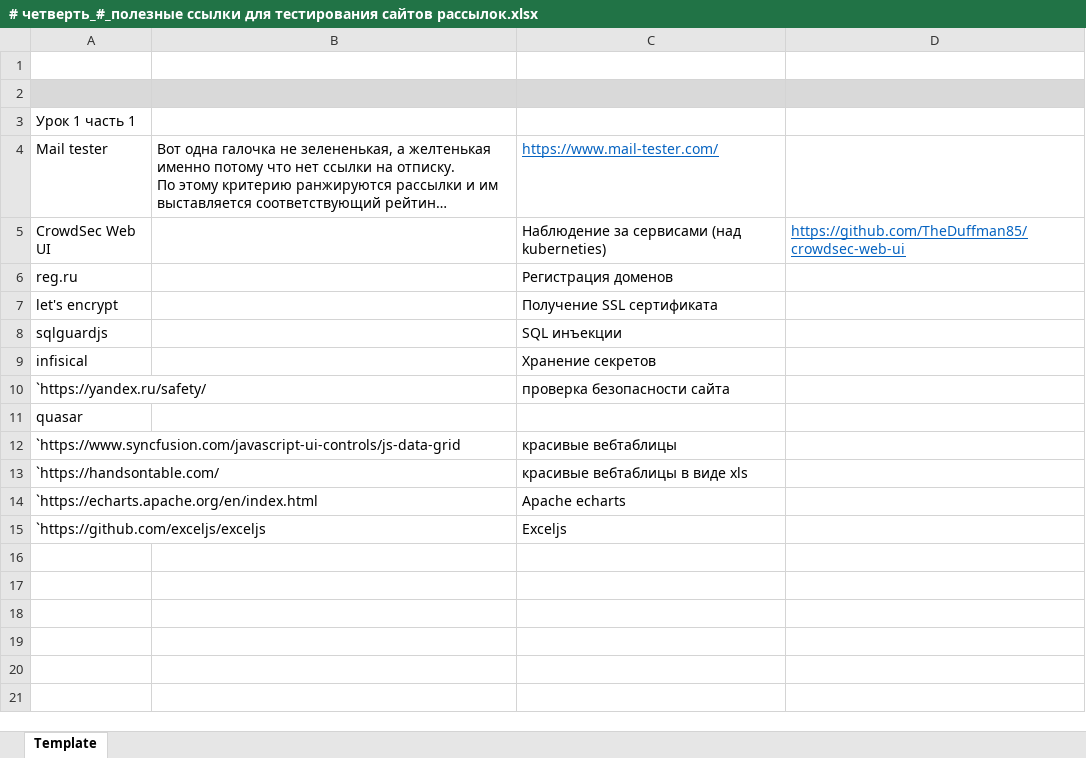
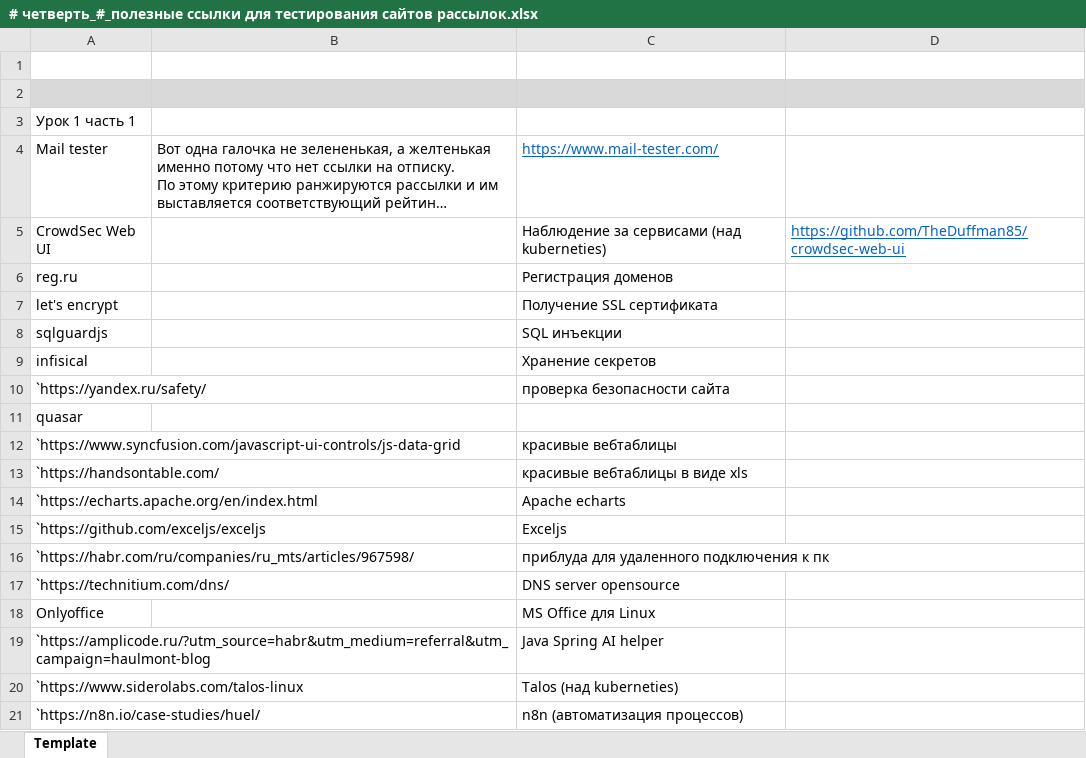
Before and after one commit to AlexServGE/GB_Developer_Workbook, an Excel workbook: # четверть_#_полезные ссылки для тестирования сайтов рассылок.xlsx, sheet Template, drawn as a sheet; long unchanged cells end in …; values as stored, in another font and other column widths than the file's, no borders; the diff names each change by its address in the sheet, - before the commit and + after, or states it on an @@ line.

```diff
--- a/# четверть_#_полезные ссылки для тестирования сайтов рассылок.xlsx (sheet Template)
+++ b/# четверть_#_полезные ссылки для тестирования сайтов рассылок.xlsx (sheet Template)
+row 16: `https://habr.com/ru/companies/ru_mts/articles/967598/ |  | приблуда для удаленного подключения к пк
+row 17: `https://technitium.com/dns/ |  | DNS server opensource
+row 18: Onlyoffice |  | MS Office для Linux
+row 19: `https://amplicode.ru/?utm_source=habr&utm_medium=referral&utm_campaign=haulmont-blog |  | Java Spring AI helper
+row 20: `https://www.siderolabs.com/talos-linux |  | Talos (над kuberneties)
+row 21: `https://n8n.io/case-studies/huel/ |  | n8n (автоматизация процессов)
```
Also changed, not shown: 4 четверть_26_Cursor.xlsx, 3 other files.
